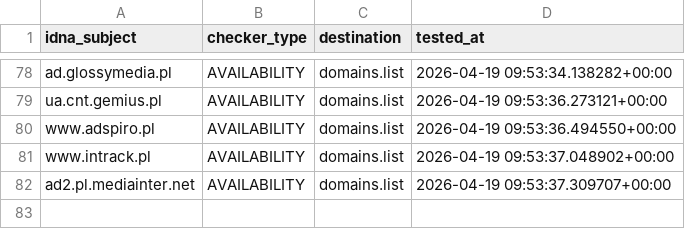
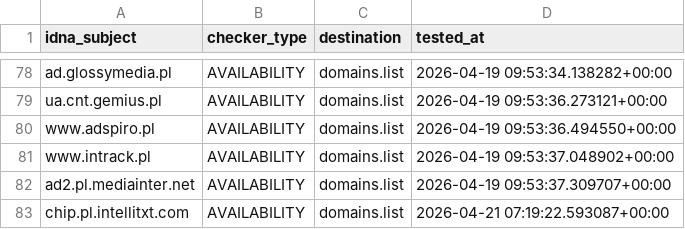
Before and after one commit to Ultimate-Hosts-Blacklist/pl-host-file, a CSV file: .pyfunceble/inactive.csv, drawn as a sheet; only a part is shown, gaps mark what is left out.

```diff
--- a/.pyfunceble/inactive.csv
+++ b/.pyfunceble/inactive.csv
@@ -82 +82,2 @@ www.intrack.pl,AVAILABILITY,domains.list,2026-04-19 09:53:37.048902+00:00
 ad2.pl.mediainter.net,AVAILABILITY,domains.list,2026-04-19 09:53:37.309707+00:00
+chip.pl.intellitxt.com,AVAILABILITY,domains.list,2026-04-21 07:19:22.593087+00:00
```
Also changed, not shown: .pyfunceble/whois.csv, 16 other files.
